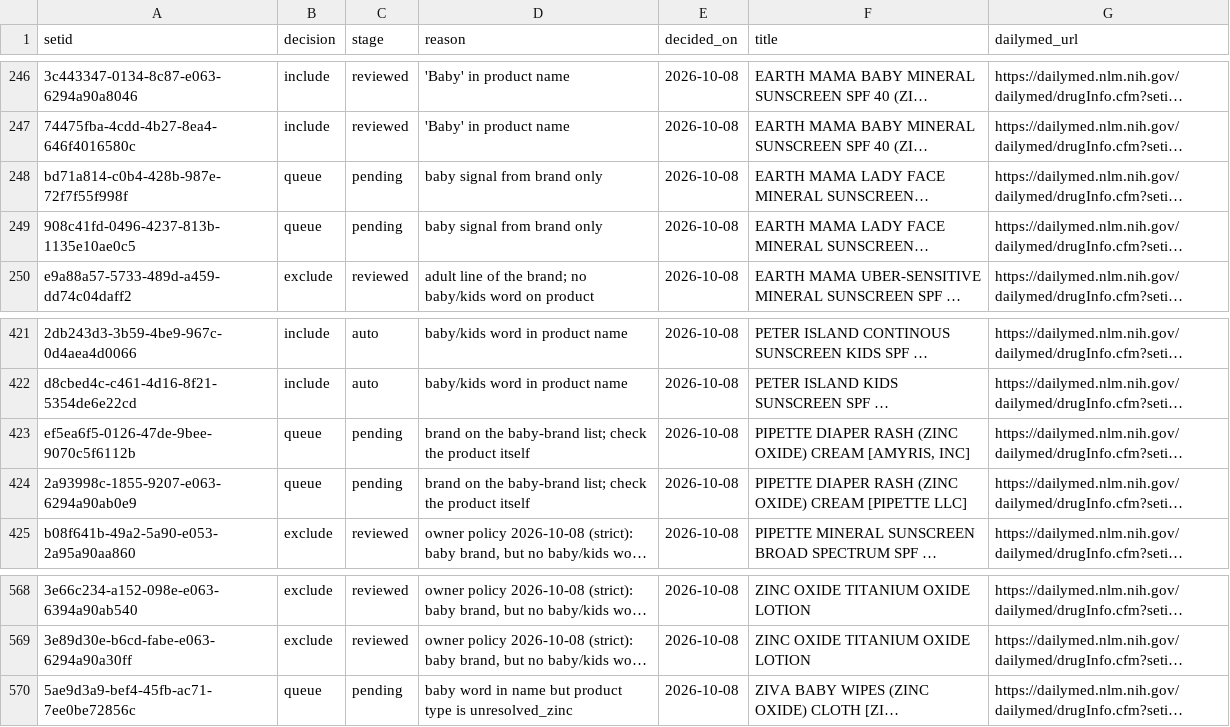
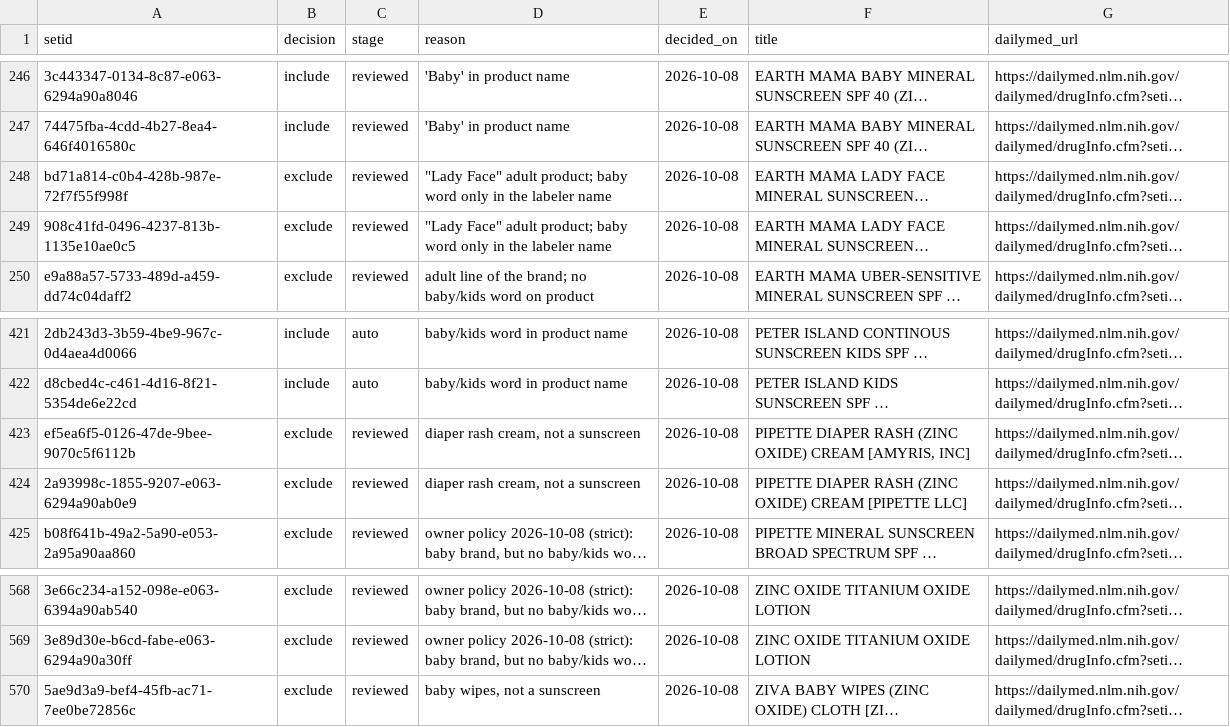
Before and after one commit to arwfamily/tinysafe-dailymed-scraper-v2, a CSV file: claims/baby_decisions.csv, drawn as a sheet; only a part is shown, gaps mark what is left out; long unchanged cells end in …; the diff names each change by its address in the sheet, - before the commit and + after, or states it on an @@ line.

```diff
--- a/claims/baby_decisions.csv
+++ b/claims/baby_decisions.csv
-B248:B249 (decision): queue
+B248:B249 (decision): exclude
-C248:C249 (stage): pending
+C248:C249 (stage): reviewed
-D248:D249 (reason): baby signal from brand only
+D248:D249 (reason): "Lady Face" adult product; baby word only in the labeler name
-B423:B424 (decision): queue
+B423:B424 (decision): exclude
-C423:C424 (stage): pending
+C423:C424 (stage): reviewed
-D423:D424 (reason): brand on the baby-brand list; check the product itself
+D423:D424 (reason): diaper rash cream, not a sunscreen
-B570 (decision): queue
+B570 (decision): exclude
-C570 (stage): pending
+C570 (stage): reviewed
-D570 (reason): baby word in name but product type is unresolved_zinc
+D570 (reason): baby wipes, not a sunscreen
```
Also changed, not shown: claims/baby_queue.csv, 11 other files.
